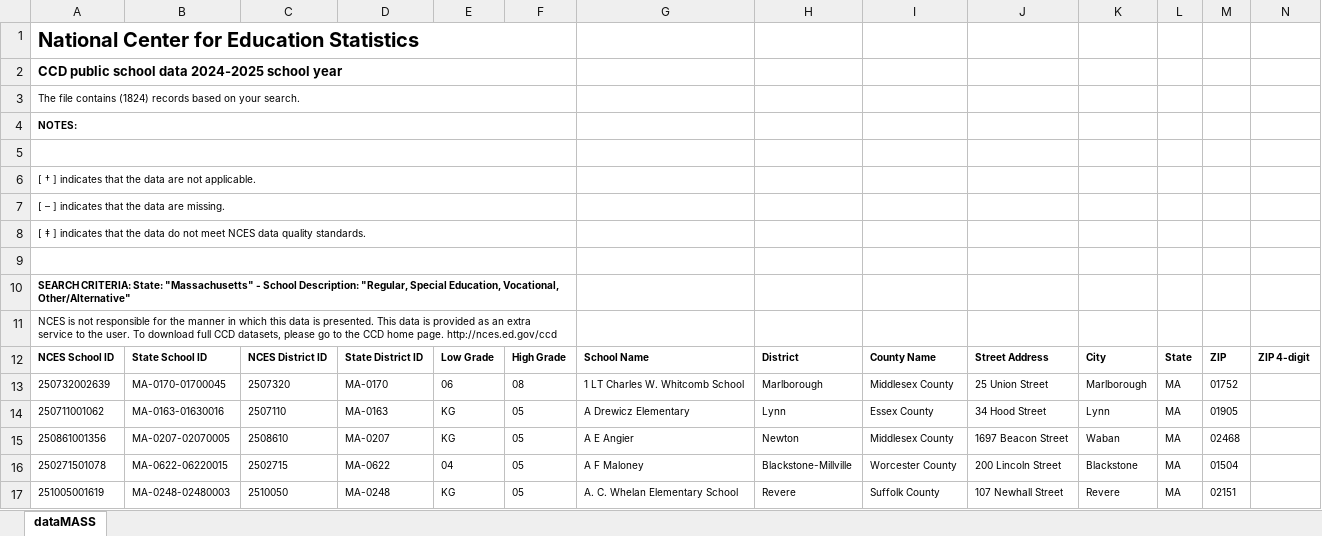
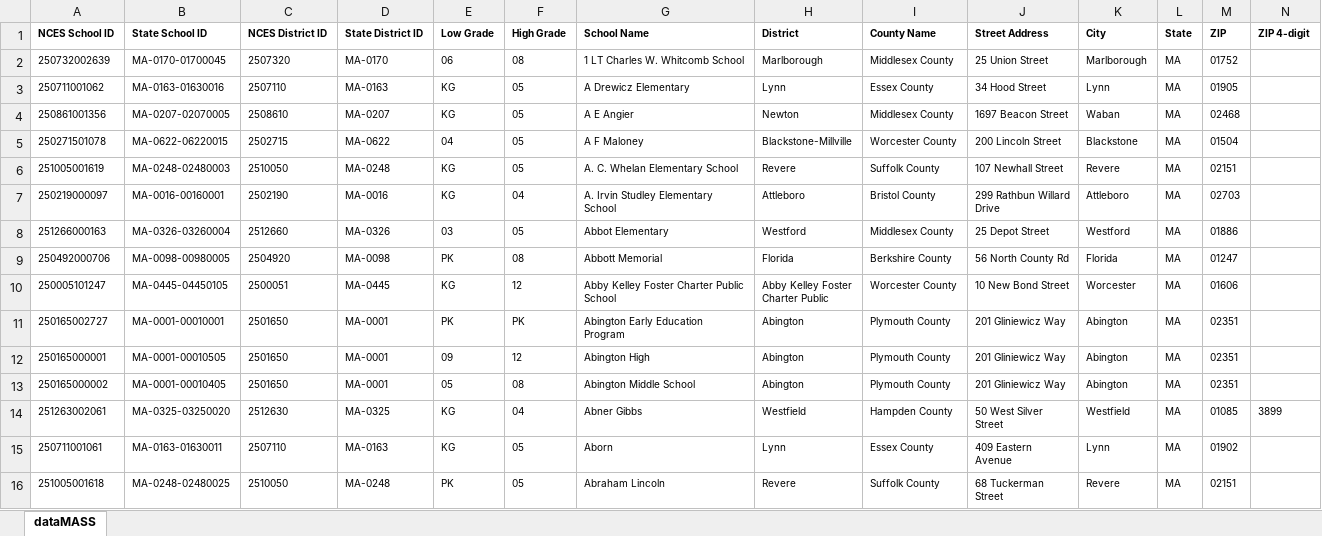
Before and after one commit to 690V/HW_3, an Excel workbook: ncesdata_MASS_202425.xlsx, sheet dataMASS, drawn as a sheet; only a part is shown; the shorter side is filled out with more unchanged rows; values as stored, in another font and other column widths than the file's, no borders; rows hold the shown columns only; the diff names each change by its address in the sheet, - before the commit and + after, or states it on an @@ line.

Commit message:
update

```diff
--- a/ncesdata_MASS_202425.xlsx (sheet dataMASS)
+++ b/ncesdata_MASS_202425.xlsx (sheet dataMASS)
-row 1: National Center for Education Statistics
-row 2: CCD public school data 2024-2025 school year
-row 3: The file contains (1824) records based on your search.
-row 4: NOTES:
-row 5: (empty)
-row 6: [ † ] indicates that the data are not applicable.
-row 7: [ – ] indicates that the data are missing.
-row 8: [ ‡ ] indicates that the data do not meet NCES data quality standards.
-row 9: (empty)
-row 10: SEARCH CRITERIA: State: "Massachusetts" - School Description: "Regular, Special Education, Vocational, Other/Alternative"
-row 11: NCES is not responsible for the manner in which this data is presented. This data is provided as an extra service to the user. To download full CCD datasets, please go to the CCD home page. http://nces.ed.gov/ccd
```
